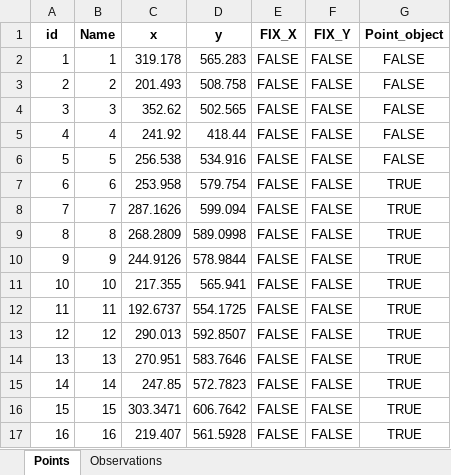
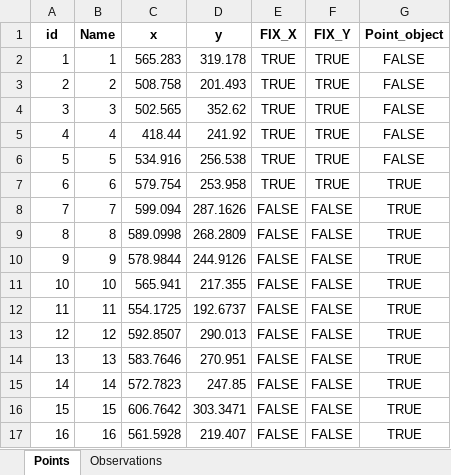
Before and after one commit to pejovic/Surveyor, an Excel workbook: Data/Input/With_observations/Brana_Gorica/Brana_Gorica_nulta_serija.xlsx, sheet Points, drawn as a sheet; values as stored, in another font and other column widths than the file's, no borders; the diff names each change by its address in the sheet, - before the commit and + after, or states it on an @@ line.

```diff
--- a/Data/Input/With_observations/Brana_Gorica/Brana_Gorica_nulta_serija.xlsx (sheet Points)
+++ b/Data/Input/With_observations/Brana_Gorica/Brana_Gorica_nulta_serija.xlsx (sheet Points)
-C2 (x): 319.178
+C2 (x): 565.283
-D2 (y): 565.283
+D2 (y): 319.178
-E2:E7 (FIX_X): FALSE
+E2:E7 (FIX_X): TRUE
-F2:F7 (FIX_Y): FALSE
+F2:F7 (FIX_Y): TRUE
-C3 (x): 201.493
+C3 (x): 508.758
-D3 (y): 508.758
+D3 (y): 201.493
-C4 (x): 352.62
+C4 (x): 502.565
-D4 (y): 502.565
+D4 (y): 352.62
-C5 (x): 241.92
+C5 (x): 418.44
-D5 (y): 418.44
+D5 (y): 241.92
-C6 (x): 256.538
+C6 (x): 534.916
-D6 (y): 534.916
+D6 (y): 256.538
-C7 (x): 253.958
+C7 (x): 579.754
-D7 (y): 579.754
+D7 (y): 253.958
-C8 (x): 287.1626
+C8 (x): 599.094
-D8 (y): 599.094
+D8 (y): 287.1626
-C9 (x): 268.2809
+C9 (x): 589.0998
-D9 (y): 589.0998
+D9 (y): 268.2809
-C10 (x): 244.9126
+C10 (x): 578.9844
-D10 (y): 578.9844
+D10 (y): 244.9126
-C11 (x): 217.355
+C11 (x): 565.941
-D11 (y): 565.941
+D11 (y): 217.355
-C12 (x): 192.6737
+C12 (x): 554.1725
-D12 (y): 554.1725
+D12 (y): 192.6737
-C13 (x): 290.013
+C13 (x): 592.8507
-D13 (y): 592.8507
+D13 (y): 290.013
-C14 (x): 270.951
+C14 (x): 583.7646
-D14 (y): 583.7646
+D14 (y): 270.951
-C15 (x): 247.85
+C15 (x): 572.7823
-D15 (y): 572.7823
+D15 (y): 247.85
-C16 (x): 303.3471
+C16 (x): 606.7642
-D16 (y): 606.7642
+D16 (y): 303.3471
-C17 (x): 219.407
+C17 (x): 561.5928
-D17 (y): 561.5928
+D17 (y): 219.407
```
Also changed, not shown: sheet Observations, Data/Input/With_observations/Brana/Brana.xlsx, 2 other files.
